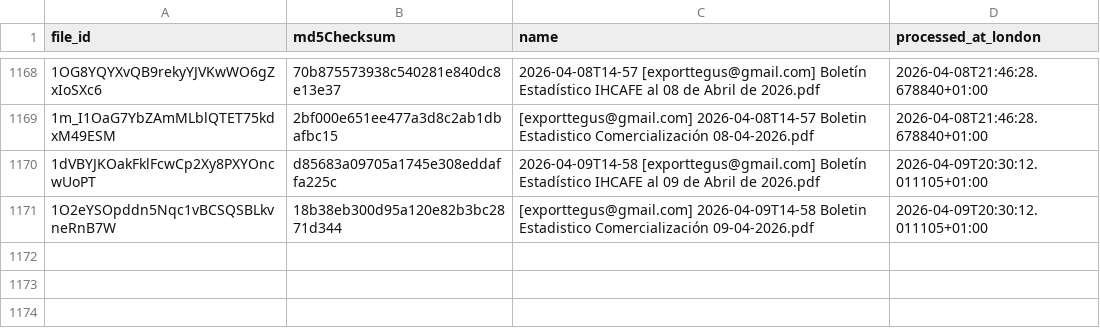
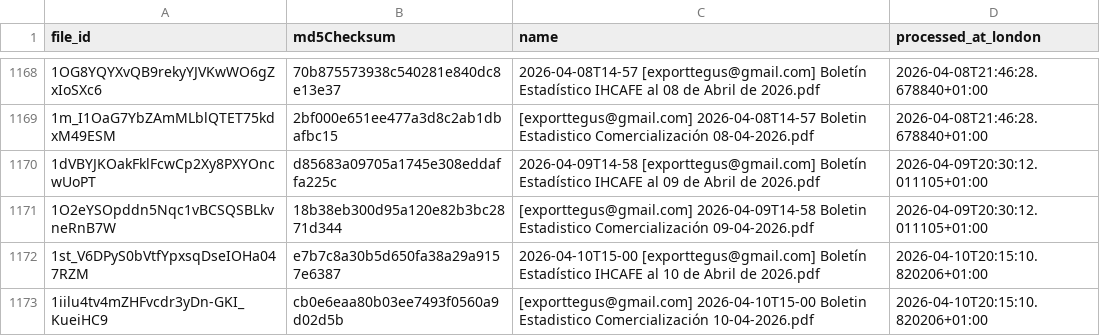
Before and after one commit to JuanDBeltranP/_r, a CSV file: outputs/historical/processed_files.csv, drawn as a sheet; only a part is shown, gaps mark what is left out.

```diff
--- a/outputs/historical/processed_files.csv
+++ b/outputs/historical/processed_files.csv
@@ -1171 +1171,3 @@ file_id,md5Checksum,name,processed_at_london
 1O2eYSOpddn5Nqc1vBCSQSBLkvneRnB7W,18b38eb300d95a120e82b3bc2871d344,[exporttegus@gmail.com] 2026-04-09T14-58 Boletin Estadistico Comercialización 09-04-2026.pdf,2026-04-09T20:30:12.011105+01:00
+1st_V6DPyS0bVtfYpxsqDseIOHa047RZM,e7b7c8a30b5d650fa38a29a9157e6387,2026-04-10T15-00 [exporttegus@gmail.com] Boletín Estadístico IHCAFE al 10 de Abril de 2026.pdf,2026-04-10T20:15:10.820206+01:00
+1iilu4tv4mZHFvcdr3yDn-GKI_KueiHC9,cb0e6eaa80b03ee7493f0560a9d02d5b,[exporttegus@gmail.com] 2026-04-10T15-00 Boletin Estadistico Comercialización 10-04-2026.pdf,2026-04-10T20:15:10.820206+01:00
```
Also changed, not shown: outputs/latest/preflight_latest.csv, 3 other files.
